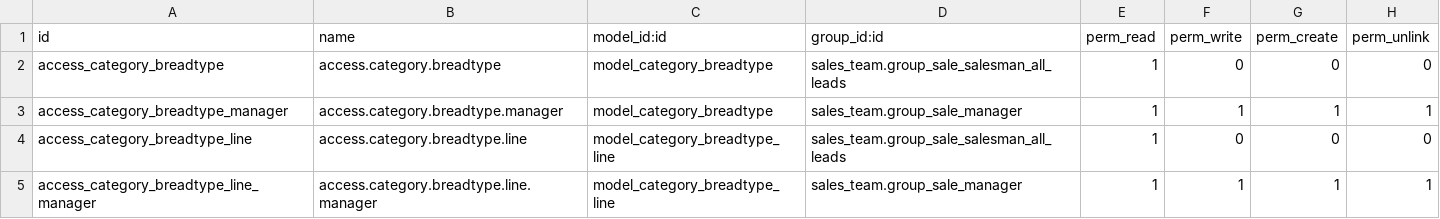
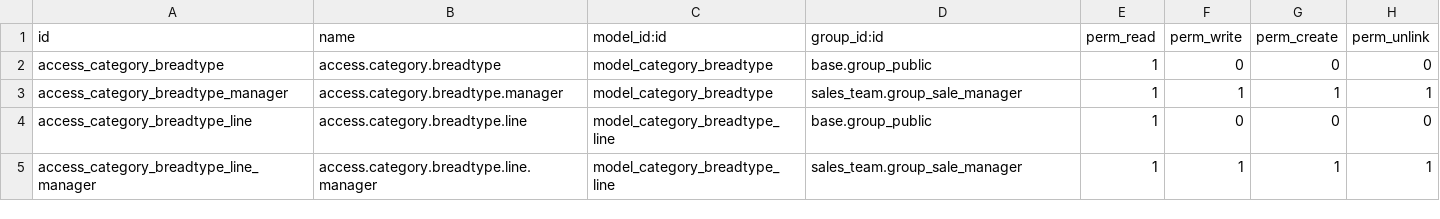
Before and after one commit to sysadminmatmoz/website_sale, a CSV file: website_sale_category_bread/security/ir.model.access.csv, drawn as a sheet.

Commit message:
[FIX] Public access

```diff
--- a/website_sale_category_bread/security/ir.model.access.csv
+++ b/website_sale_category_bread/security/ir.model.access.csv
@@ -1,5 +1,5 @@
 id,name,model_id:id,group_id:id,perm_read,perm_write,perm_create,perm_unlink
-access_category_breadtype,access.category.breadtype,model_category_breadtype,sales_team.group_sale_salesman_all_leads,1,0,0,0
+access_category_breadtype,access.category.breadtype,model_category_breadtype,base.group_public,1,0,0,0
 access_category_breadtype_manager,access.category.breadtype.manager,model_category_breadtype,sales_team.group_sale_manager,1,1,1,1
-access_category_breadtype_line,access.category.breadtype.line,model_category_breadtype_line,sales_team.group_sale_salesman_all_leads,1,0,0,0
+access_category_breadtype_line,access.category.breadtype.line,model_category_breadtype_line,base.group_public,1,0,0,0
 access_category_breadtype_line_manager,access.category.breadtype.line.manager,model_category_breadtype_line,sales_team.group_sale_manager,1,1,1,1
```
Also changed, not shown: website_sale_category_size/security/ir.model.access.csv.
